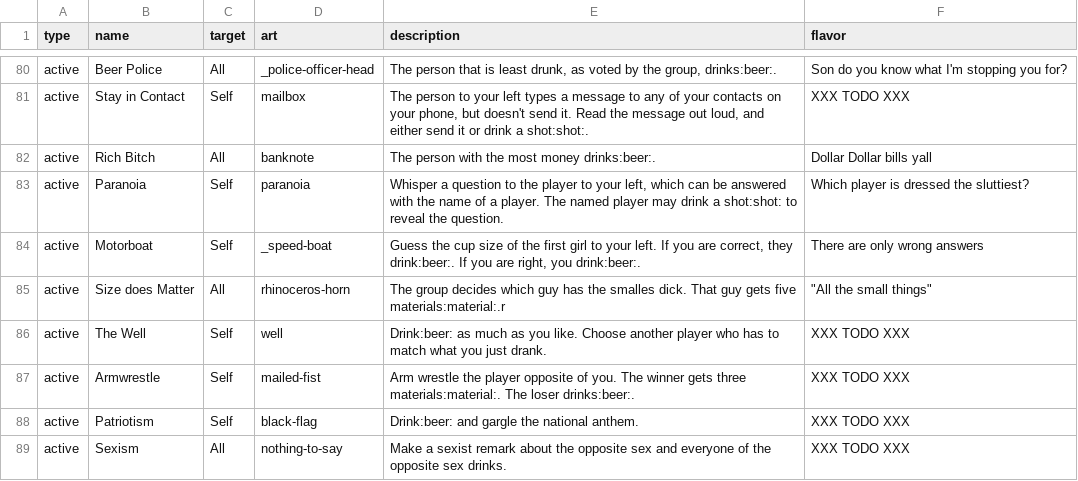
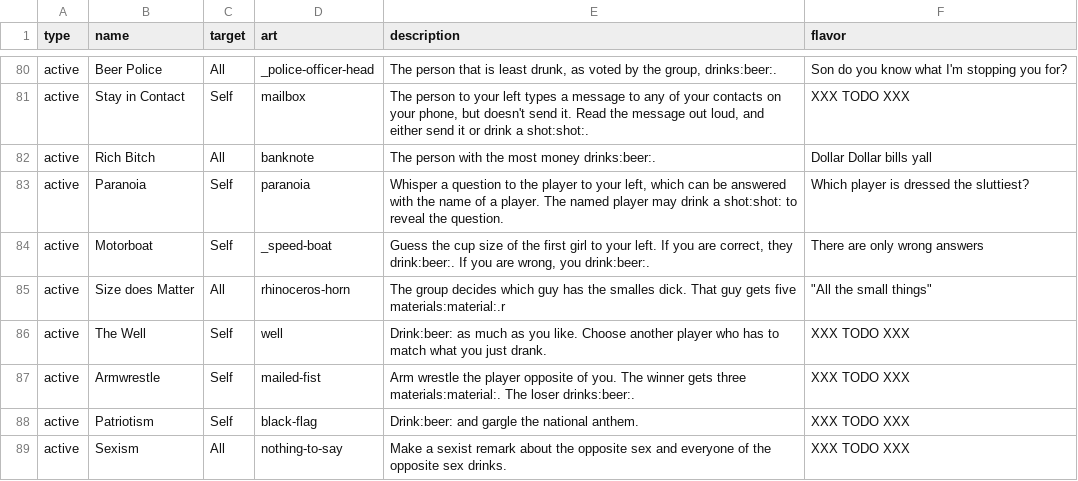
Before and after one commit to Qgel/FratAttack, a CSV file: cards/data/event.csv, drawn as a sheet; only a part is shown, gaps mark what is left out.

Commit message:
Motorboat fix

```diff
--- a/cards/data/event.csv
+++ b/cards/data/event.csv
@@ -85,3 +85,3 @@ active,Rich Bitch,All,banknote,"The person with the most money drinks:beer:.",Do
 active,Paranoia,Self,paranoia,"Whisper a question to the player to your left, which can be answered with the name of a player. The named player may drink a shot:shot: to reveal the question.","Which player is dressed the sluttiest?"
-active,Motorboat,Self,_speed-boat,"Guess the cup size of the first girl to your left. If you are correct, they drink:beer:. If you are right, you drink:beer:.",There are only wrong answers
+active,Motorboat,Self,_speed-boat,"Guess the cup size of the first girl to your left. If you are correct, they drink:beer:. If you are wrong, you drink:beer:.",There are only wrong answers
 active,Size does Matter,All,rhinoceros-horn,"The group decides which guy has the smalles dick. That guy gets five materials:material:.r","""All the small things"""
```
